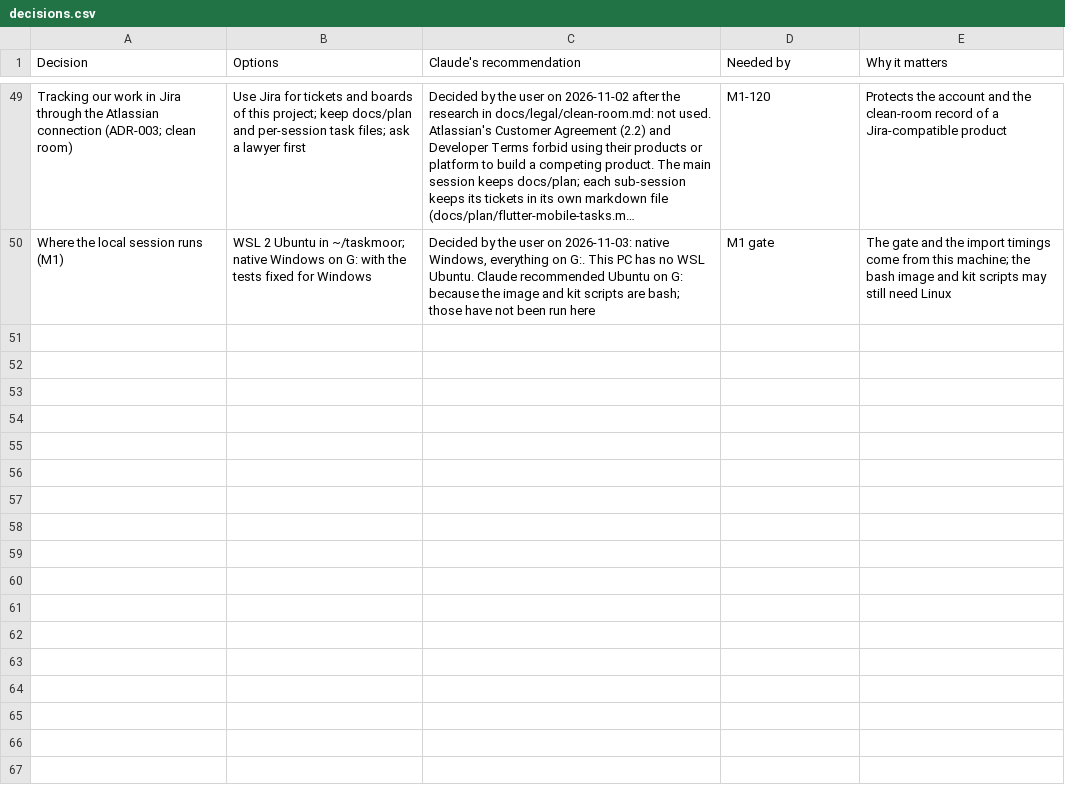
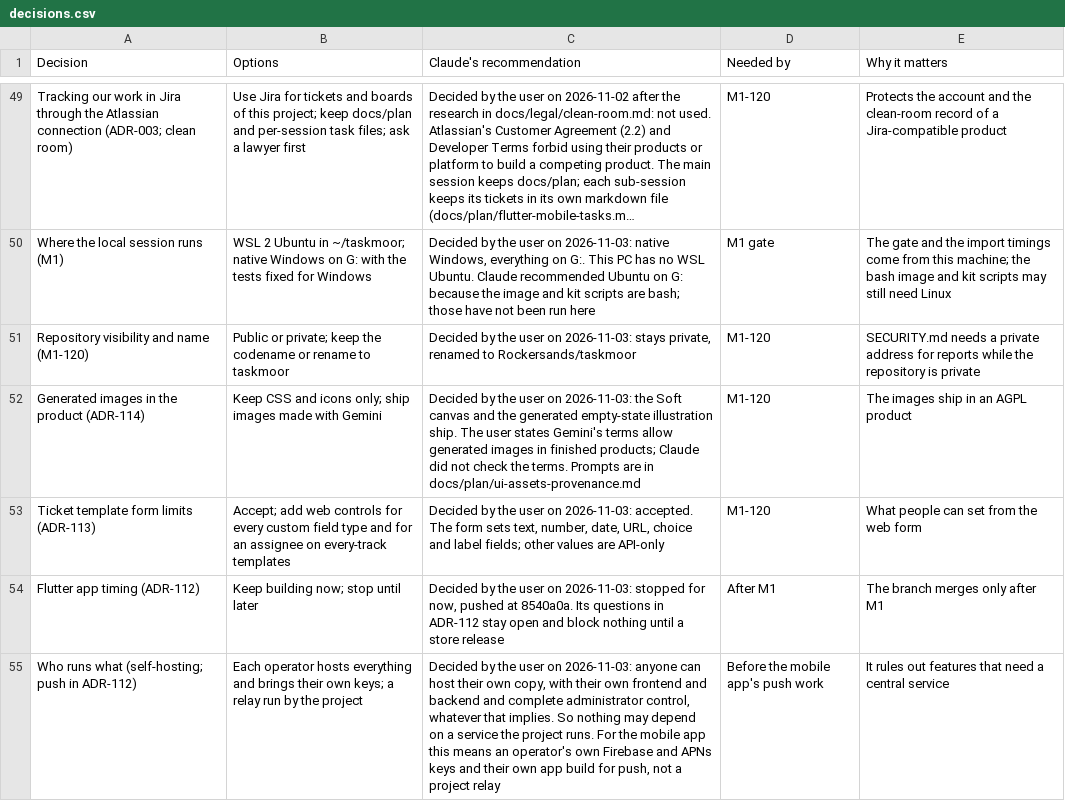
Before and after one commit to rockersands/taskmoor, a CSV file: docs/plan/decisions.csv, drawn as a sheet; only a part is shown, gaps mark what is left out; long unchanged cells end in …; the diff names each change by its address in the sheet, - before the commit and + after, or states it on an @@ line.

```diff
--- a/docs/plan/decisions.csv
+++ b/docs/plan/decisions.csv
+row 51: Repository visibility and name (M1-120) | Public or private; keep the codename or rename to taskmoor | Decided by the user on 2026-11-03: stays private, renamed to Rockersands/taskmoor | M1-120 | SECURITY.md needs a private address for reports while the repository is private
+row 52: Generated images in the product (ADR-114) | Keep CSS and icons only; ship images made with Gemini | Decided by the user on 2026-11-03: the Soft canvas and the generated empty-state illustration ship. The user states Gemini's terms allow generated images in finished products; Claude did not check the terms. Prompts are in docs/plan/ui-assets-provenance.md | M1-120 | The images ship in an AGPL product
+row 53: Ticket template form limits (ADR-113) | Accept; add web controls for every custom field type and for an assignee on every-track templates | Decided by the user on 2026-11-03: accepted. The form sets text, number, date, URL, choice and label fields; other values are API-only | M1-120 | What people can set from the web form
+row 54: Flutter app timing (ADR-112) | Keep building now; stop until later | Decided by the user on 2026-11-03: stopped for now, pushed at 8540a0a. Its questions in ADR-112 stay open and block nothing until a store release | After M1 | The branch merges only after M1
+row 55: Who runs what (self-hosting; push in ADR-112) | Each operator hosts everything and brings their own keys; a relay run by the project | Decided by the user on 2026-11-03: anyone can host their own copy, with their own frontend and backend and complete administrator control, whatever that implies. So nothing may depend on a service the project runs. For the mobile app this means an operator's own Firebase and APNs keys and their own app build for push, not a project relay | Before the mobile app's push work | It rules out features that need a central service
```
Also changed, not shown: docs/plan/backlog.csv, docs/plan/milestones.csv, 4 other files.
